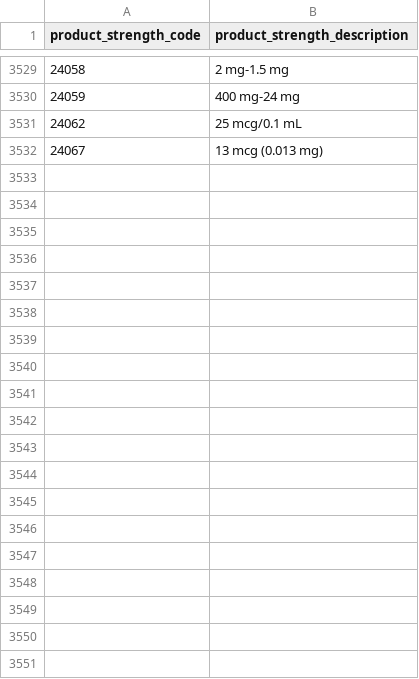
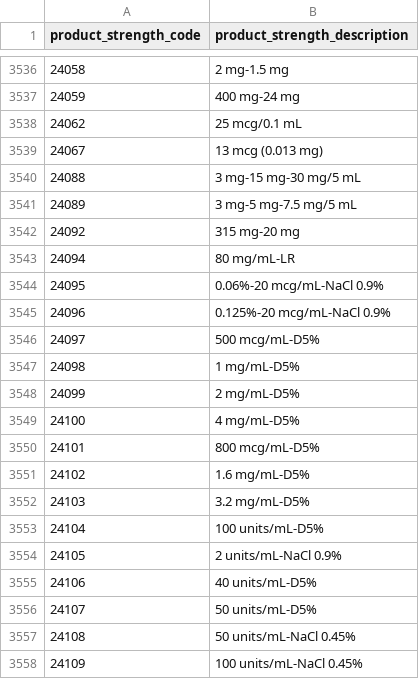
Before and after one commit to freemed/freemed, a CSV file: data/multum/multum_product_strength.csv, drawn as a sheet; only a part is shown, gaps mark what is left out; the diff covers the shown part only.

```diff
--- a/data/multum/multum_product_strength.csv
+++ b/data/multum/multum_product_strength.csv
@@ -3532 +3539,20 @@ product_strength_code,product_strength_description
 24067,"13 mcg (0.013 mg)"
+24088,"3 mg-15 mg-30 mg/5 mL"
+24089,"3 mg-5 mg-7.5 mg/5 mL"
+24092,"315 mg-20 mg"
+24094,"80 mg/mL-LR"
+24095,"0.06%-20 mcg/mL-NaCl 0.9%"
+24096,"0.125%-20 mcg/mL-NaCl 0.9%"
+24097,"500 mcg/mL-D5%"
+24098,"1 mg/mL-D5%"
+24099,"2 mg/mL-D5%"
+24100,"4 mg/mL-D5%"
+24101,"800 mcg/mL-D5%"
+24102,"1.6 mg/mL-D5%"
+24103,"3.2 mg/mL-D5%"
+24104,"100 units/mL-D5%"
+24105,"2 units/mL-NaCl 0.9%"
+24106,"40 units/mL-D5%"
+24107,"50 units/mL-D5%"
+24108,"50 units/mL-NaCl 0.45%"
+24109,"100 units/mL-NaCl 0.45%"
```
Also changed, not shown: 36 added rows elsewhere in this file, data/multum/multum_drug_id.csv, data/multum/ndc_active_ingredient_list.csv, 10 other files.
